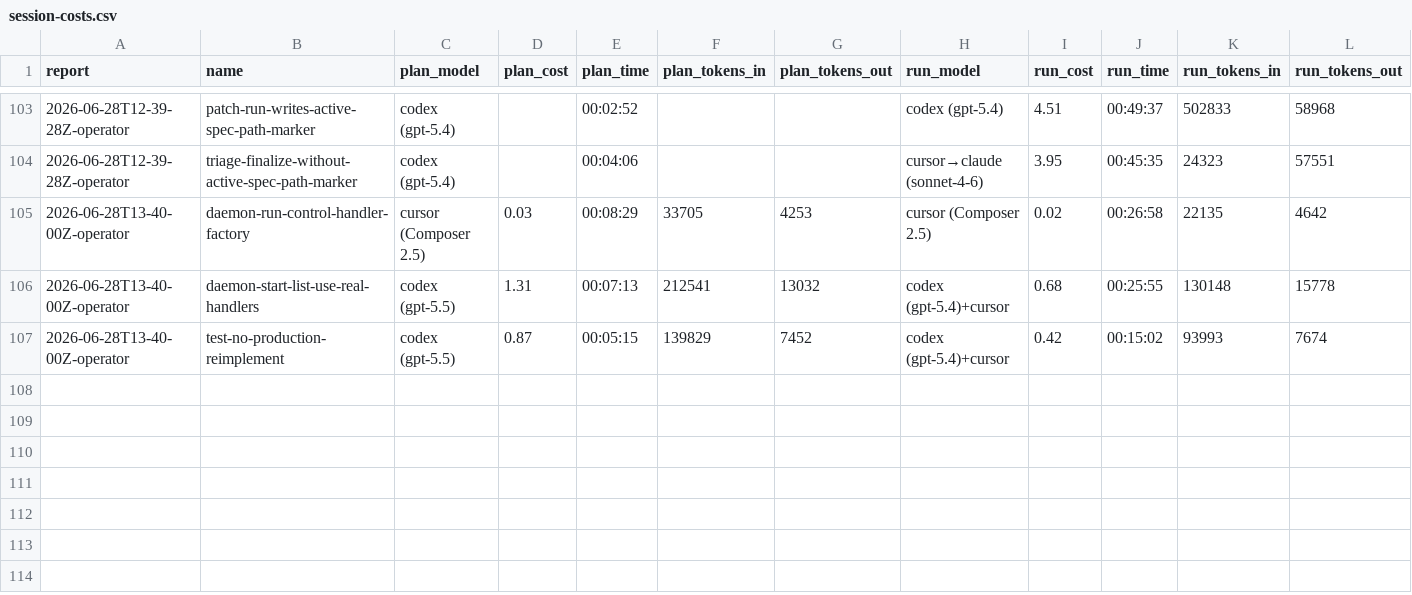
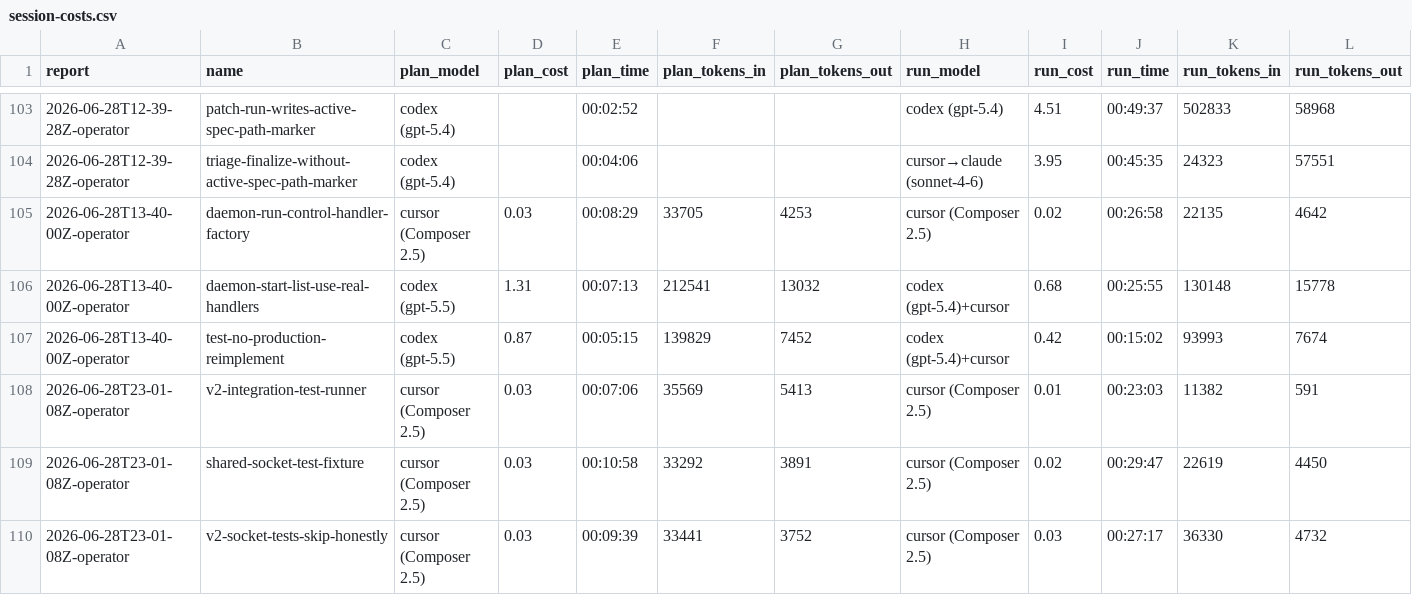
Before and after one commit to cbrenner04/jarvis, a CSV file: reports/session-costs.csv, drawn as a sheet; only a part is shown, gaps mark what is left out; rows hold the shown columns only; the diff names each change by its address in the sheet, - before the commit and + after, or states it on an @@ line.

```diff
--- a/reports/session-costs.csv
+++ b/reports/session-costs.csv
+row 108: 2026-06-28T23-01-08Z-operator | v2-integration-test-runner | cursor (Composer 2.5) | 0.03 | 00:07:06 | 35569 | 5413 | cursor (Composer 2.5) | 0.01 | 00:23:03 | 11382 | 591
+row 109: 2026-06-28T23-01-08Z-operator | shared-socket-test-fixture | cursor (Composer 2.5) | 0.03 | 00:10:58 | 33292 | 3891 | cursor (Composer 2.5) | 0.02 | 00:29:47 | 22619 | 4450
+row 110: 2026-06-28T23-01-08Z-operator | v2-socket-tests-skip-honestly | cursor (Composer 2.5) | 0.03 | 00:09:39 | 33441 | 3752 | cursor (Composer 2.5) | 0.03 | 00:27:17 | 36330 | 4732
```
Also changed, not shown: reports/operator-costs.csv, reports/operator-outcomes.csv, 2 other files.
